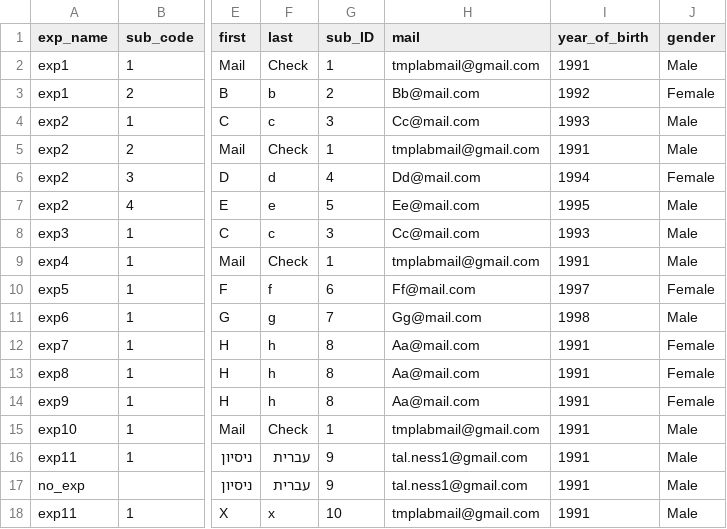
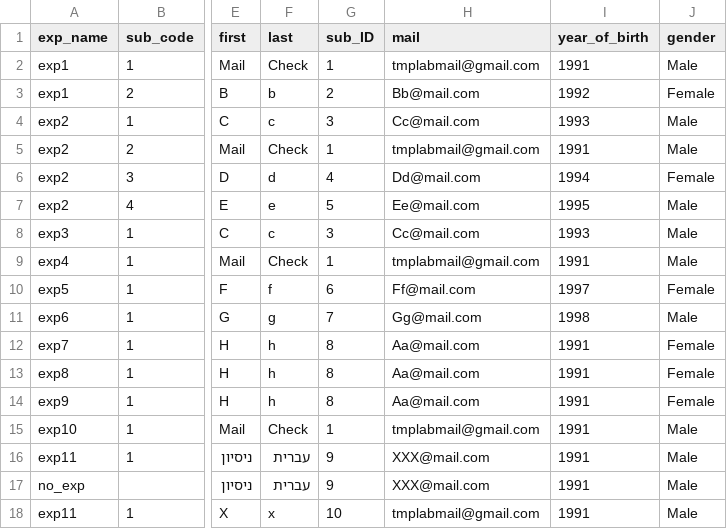
Before and after one commit to NessTal/lab_database, a CSV file: exported files/all_experiments_db.csv, drawn as a sheet; only a part is shown, gaps mark what is left out; the diff names each change by its address in the sheet, - before the commit and + after, or states it on an @@ line.

```diff
--- a/exported files/all_experiments_db.csv
+++ b/exported files/all_experiments_db.csv
-H16:H17 (mail): tal.ness1@gmail.com
+H16:H17 (mail): XXX@mail.com
```
Also changed, not shown: exported files/all_subjects_db.csv, 1 other file.
